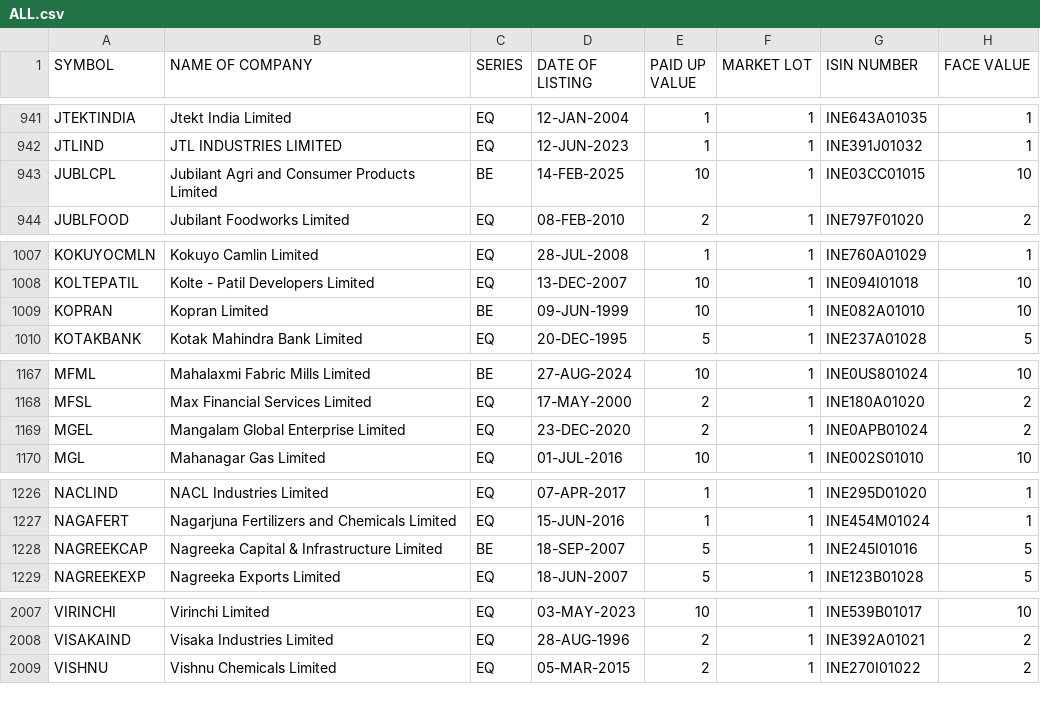
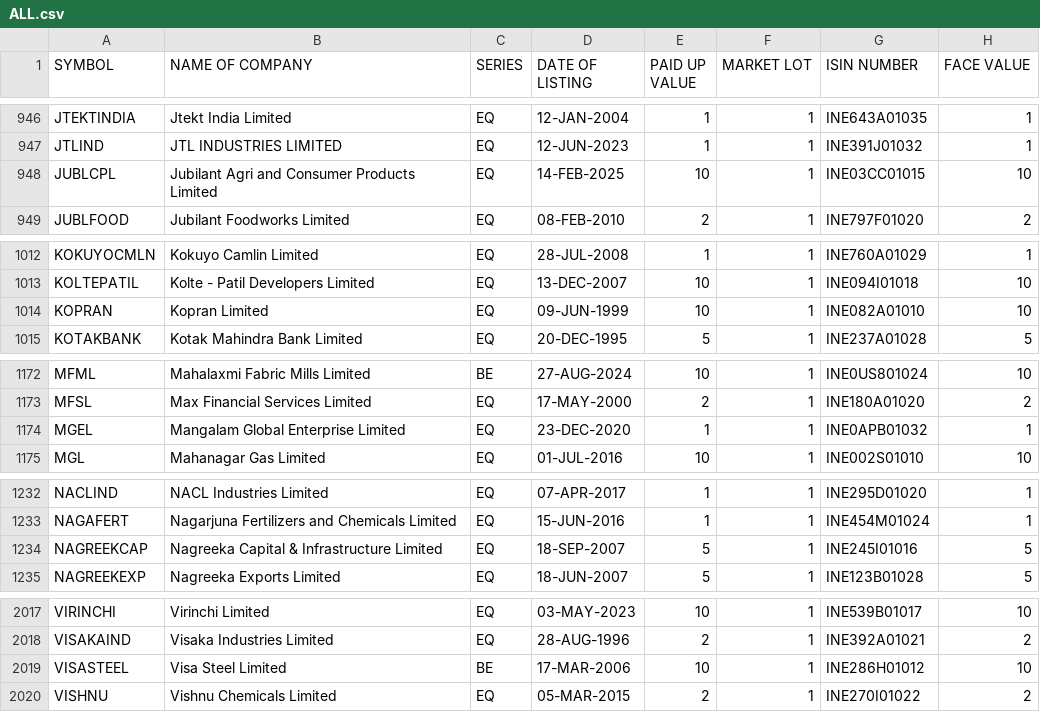
Before and after one commit to anny-whatever/vcpTrader, a CSV file: server/src/data/ALL.csv, drawn as a sheet; only a part is shown, gaps mark what is left out; the diff covers the shown part only.

```diff
--- a/server/src/data/ALL.csv
+++ b/server/src/data/ALL.csv
@@ -942,3 +947,3 @@ JTEKTINDIA,Jtekt India Limited,EQ,12-JAN-2004,1,1,INE643A01035,1
 JTLIND,JTL INDUSTRIES LIMITED,EQ,12-JUN-2023,1,1,INE391J01032,1
-JUBLCPL,Jubilant Agri and Consumer Products Limited,BE,14-FEB-2025,10,1,INE03CC01015,10
+JUBLCPL,Jubilant Agri and Consumer Products Limited,EQ,14-FEB-2025,10,1,INE03CC01015,10
 JUBLFOOD,Jubilant Foodworks Limited,EQ,08-FEB-2010,2,1,INE797F01020,2
@@ -1008,3 +1013,3 @@ KOKUYOCMLN,Kokuyo Camlin Limited,EQ,28-JUL-2008,1,1,INE760A01029,1
 KOLTEPATIL,Kolte - Patil Developers Limited,EQ,13-DEC-2007,10,1,INE094I01018,10
-KOPRAN,Kopran Limited,BE,09-JUN-1999,10,1,INE082A01010,10
+KOPRAN,Kopran Limited,EQ,09-JUN-1999,10,1,INE082A01010,10
 KOTAKBANK,Kotak Mahindra Bank Limited,EQ,20-DEC-1995,5,1,INE237A01028,5
@@ -1168,3 +1173,3 @@ MFML,Mahalaxmi Fabric Mills Limited,BE,27-AUG-2024,10,1,INE0US801024,10
 MFSL,Max Financial Services Limited,EQ,17-MAY-2000,2,1,INE180A01020,2
-MGEL,Mangalam Global Enterprise Limited,EQ,23-DEC-2020,2,1,INE0APB01024,2
+MGEL,Mangalam Global Enterprise Limited,EQ,23-DEC-2020,1,1,INE0APB01032,1
 MGL,Mahanagar Gas Limited,EQ,01-JUL-2016,10,1,INE002S01010,10
@@ -1227,3 +1233,3 @@ NACLIND,NACL Industries Limited,EQ,07-APR-2017,1,1,INE295D01020,1
 NAGAFERT,Nagarjuna Fertilizers and Chemicals Limited,EQ,15-JUN-2016,1,1,INE454M01024,1
-NAGREEKCAP,Nagreeka Capital & Infrastructure Limited,BE,18-SEP-2007,5,1,INE245I01016,5
+NAGREEKCAP,Nagreeka Capital & Infrastructure Limited,EQ,18-SEP-2007,5,1,INE245I01016,5
 NAGREEKEXP,Nagreeka Exports Limited,EQ,18-JUN-2007,5,1,INE123B01028,5
@@ -2008,2 +2018,3 @@ VIRINCHI,Virinchi Limited,EQ,03-MAY-2023,10,1,INE539B01017,10
 VISAKAIND,Visaka Industries Limited,EQ,28-AUG-1996,2,1,INE392A01021,2
+VISASTEEL,Visa Steel Limited,BE,17-MAR-2006,10,1,INE286H01012,10
 VISHNU,Vishnu Chemicals Limited,EQ,05-MAR-2015,2,1,INE270I01022,2
```
Also changed, not shown: 10 added rows and 10 edited cells elsewhere in this file, server/src/data/IPO.csv.
